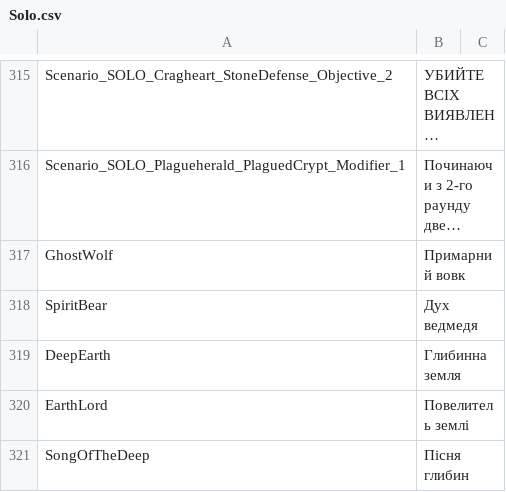
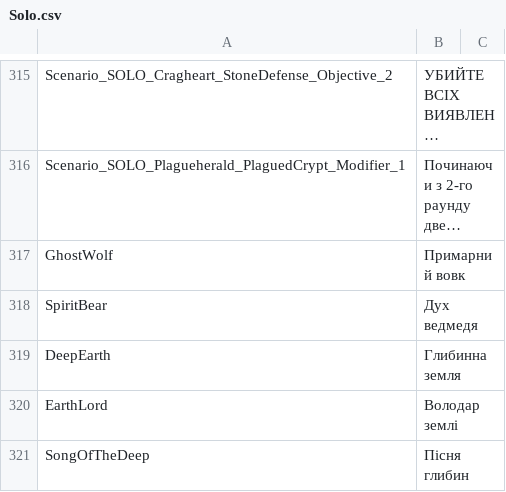
Before and after one commit to cakama3a/GloomHavenUa, a CSV file: LangPacks/Solo.csv, drawn as a sheet; only a part is shown, gaps mark what is left out; long unchanged cells end in …; the diff covers the shown part only.

```diff
--- a/LangPacks/Solo.csv
+++ b/LangPacks/Solo.csv
@@ -319,3 +319,3 @@ SpiritBear,"Дух ведмедя"
 DeepEarth,"Глибинна земля"
-EarthLord,"Повелитель землі"
+EarthLord,"Володар землі"
 SongOfTheDeep,"Пісня глибин"
```
Also changed, not shown: 39 edited cells elsewhere in this file, 1 other file.
